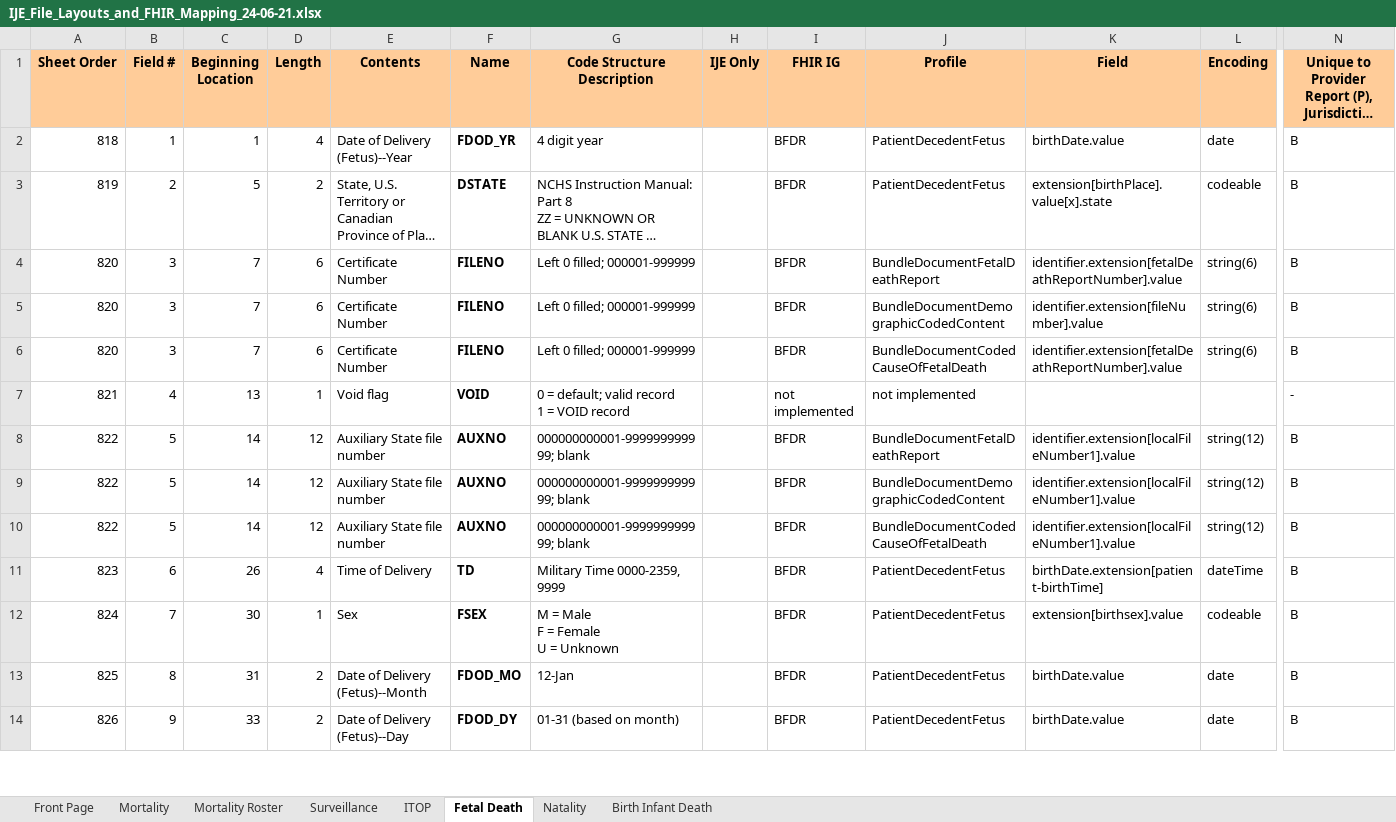
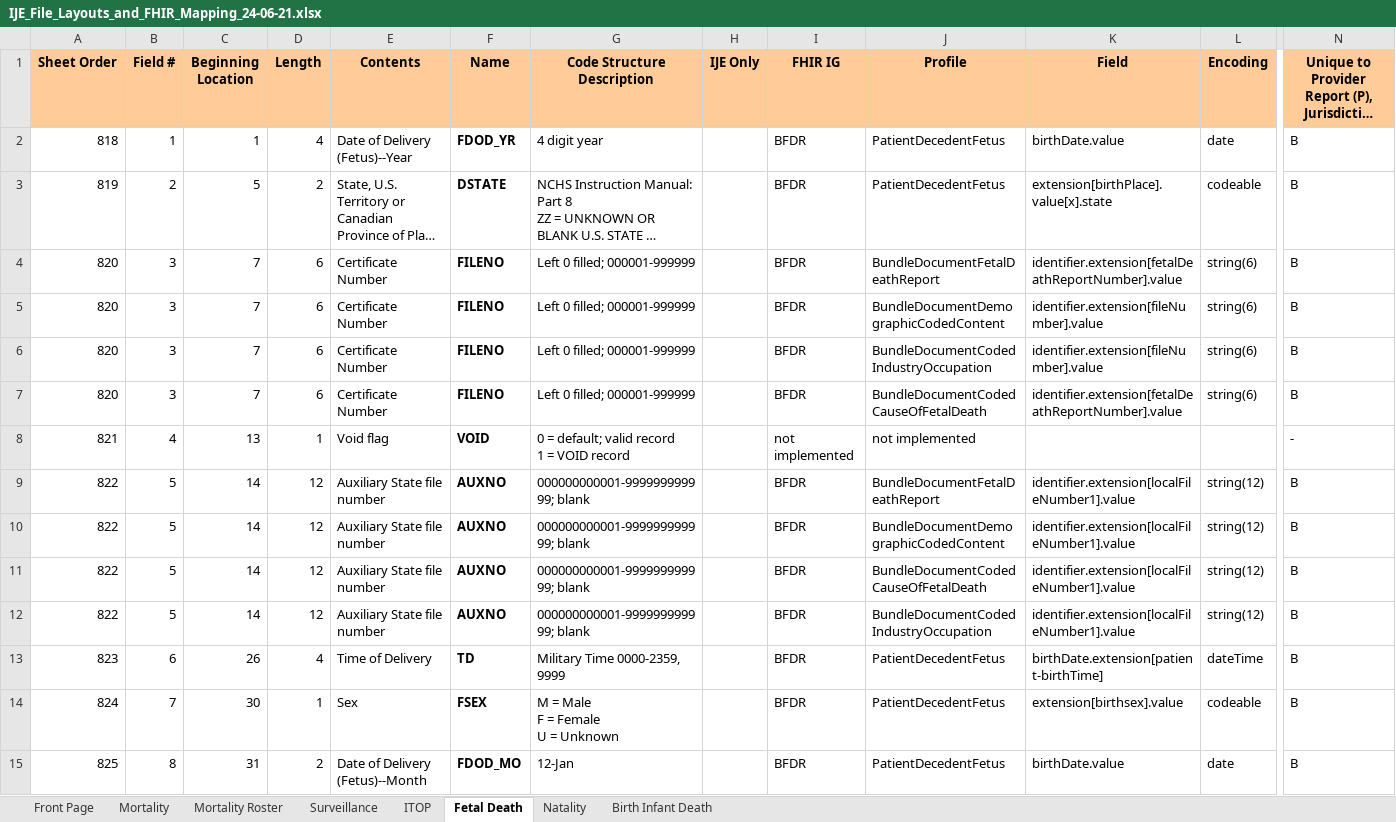
Before and after one commit to HL7/vr-common-library, an Excel workbook: input/images/IJE_File_Layouts_and_FHIR_Mapping_24-06-21.xlsx, sheet Fetal Death, drawn as a sheet; only a part is shown, gaps mark what is left out; the shorter side is filled out with more unchanged rows; long unchanged cells end in …; values as stored, in another font and other column widths than the file's, no borders; rows hold the shown columns only; the diff names each change by its address in the sheet, - before the commit and + after, or states it on an @@ line.

```diff
--- a/input/images/IJE_File_Layouts_and_FHIR_Mapping_24-06-21.xlsx (sheet Fetal Death)
+++ b/input/images/IJE_File_Layouts_and_FHIR_Mapping_24-06-21.xlsx (sheet Fetal Death)
+row 6: 820 | 3 | 7 | 6 | Certificate Number | FILENO | Left 0 filled; 000001-999999 |  | BFDR | BundleDocumentCodedIndustryOccupation | identifier.extension[fileNumber].value | string(6) | B
+row 12: 822 | 5 | 14 | 12 | Auxiliary State file number | AUXNO | 000000000001-999999999999; blank |  | BFDR | BundleDocumentCodedIndustryOccupation | identifier.extension[localFileNumber1].value | string(12) | B
```
Also changed, not shown: sheet Natality, sheet Mortality Roster, sheet Surveillance, sheet Mortality, 8 other files.
